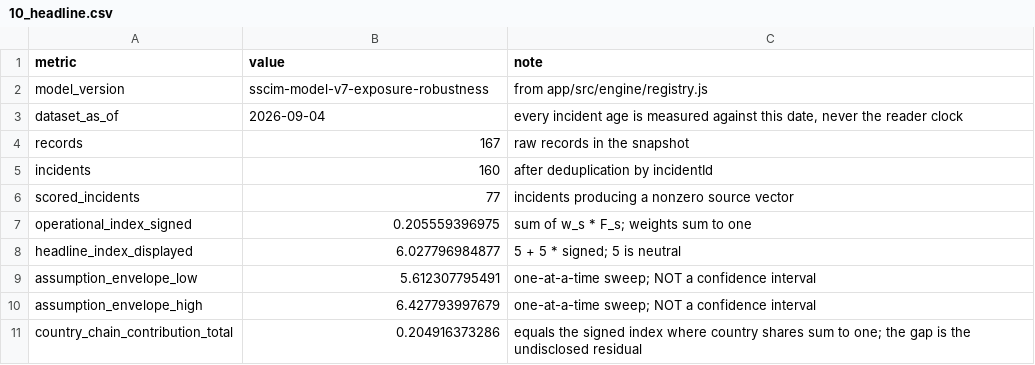
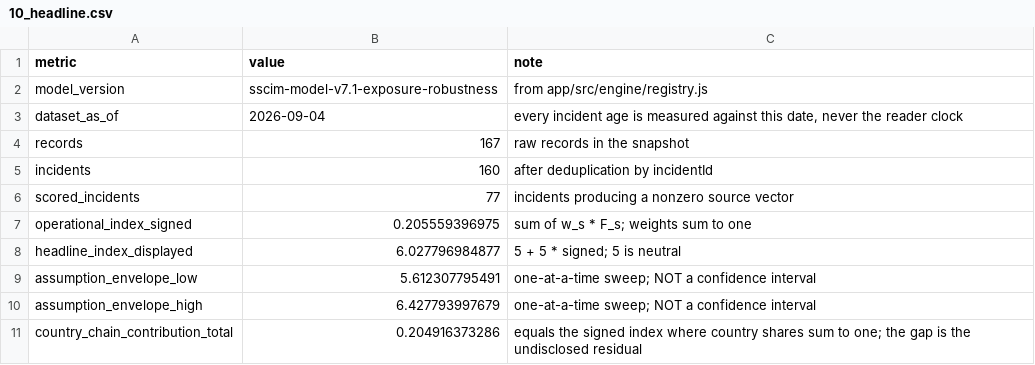
Before and after one commit to RailgunBreaker/sscim, a CSV file: docs/computation-demo/csv/10_headline.csv, drawn as a sheet.

```diff
--- a/docs/computation-demo/csv/10_headline.csv
+++ b/docs/computation-demo/csv/10_headline.csv
@@ -1,3 +1,3 @@
 metric,value,note
-model_version,sscim-model-v7-exposure-robustness,from app/src/engine/registry.js
+model_version,sscim-model-v7.1-exposure-robustness,from app/src/engine/registry.js
 dataset_as_of,2026-09-04,"every incident age is measured against this date, never the reader clock"
```
Also changed, not shown: docs/computation-demo/csv/01_parameter_registry.csv, docs/computation-demo/csv/01b_structural_weights.csv, 57 other files.
